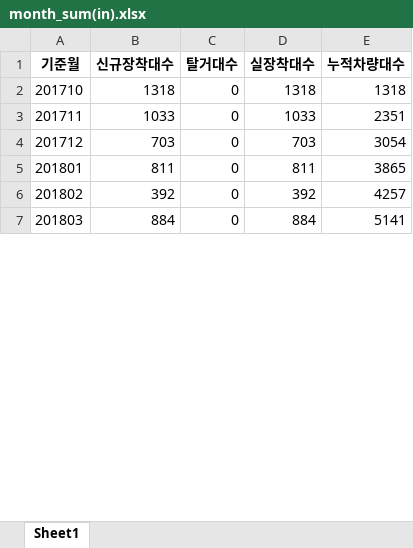
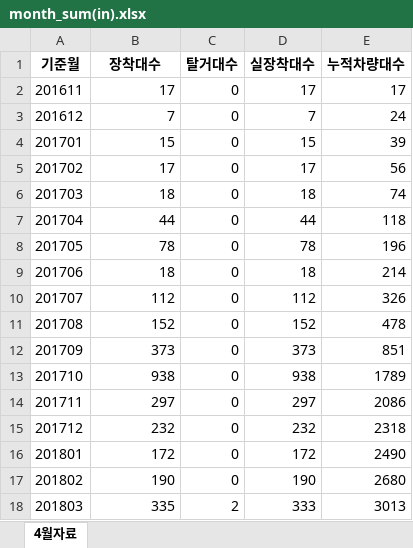
Before and after one commit to ohwonsuk/smartlinkindex, an Excel workbook: month_sum(in).xlsx, sheet 4월자료, drawn as a sheet; only a part is shown; values as stored, in another font and other column widths than the file's, no borders; addresses are those after the commit; the diff covers the shown part only; the diff names each change by its address in the sheet, - before the commit and + after, or states it on an @@ line.

```diff
--- a/month_sum(in).xlsx (sheet 4월자료)
+++ b/month_sum(in).xlsx (sheet 4월자료)
-sheet tab: Sheet1
+sheet tab: 4월자료
-B1: 신규장착대수
+B1: 장착대수
+row 2: 201611 | 17 | 0 | 17 | 17
+row 3: 201612 | 7 | 0 | 7 | 24
+row 4: 201701 | 15 | 0 | 15 | 39
+row 5: 201702 | 17 | 0 | 17 | 56
+row 6: 201703 | 18 | 0 | 18 | 74
+row 7: 201704 | 44 | 0 | 44 | 118
+row 8: 201705 | 78 | 0 | 78 | 196
+row 9: 201706 | 18 | 0 | 18 | 214
+row 10: 201707 | 112 | 0 | 112 | 326
+row 11: 201708 | 152 | 0 | 152 | 478
+row 12: 201709 | 373 | 0 | 373 | 851
-B13 (장착대수): 1318
+B13 (장착대수): 938
-D13 (실장착대수): 1318
+D13 (실장착대수): 938
-E13 (누적차량대수): 1318
+E13 (누적차량대수): 1789
-B14 (장착대수): 1033
+B14 (장착대수): 297
-D14 (실장착대수): 1033
+D14 (실장착대수): 297
-E14 (누적차량대수): 2351
+E14 (누적차량대수): 2086
-B15 (장착대수): 703
+B15 (장착대수): 232
-D15 (실장착대수): 703
+D15 (실장착대수): 232
-E15 (누적차량대수): 3054
+E15 (누적차량대수): 2318
-B16 (장착대수): 811
+B16 (장착대수): 172
-D16 (실장착대수): 811
+D16 (실장착대수): 172
-E16 (누적차량대수): 3865
+E16 (누적차량대수): 2490
-B17 (장착대수): 392
+B17 (장착대수): 190
-D17 (실장착대수): 392
+D17 (실장착대수): 190
-E17 (누적차량대수): 4257
+E17 (누적차량대수): 2680
-B18 (장착대수): 884
+B18 (장착대수): 335
-C18 (탈거대수): 0
+C18 (탈거대수): 2
-D18 (실장착대수): 884
+D18 (실장착대수): 333
-E18 (누적차량대수): 5141
+E18 (누적차량대수): 3013
```
Also changed, not shown: 3 added rows and 281 edited cells elsewhere in this sheet, month_sum(out).xlsx, month_sum(temp).xlsx, 1 other file.
